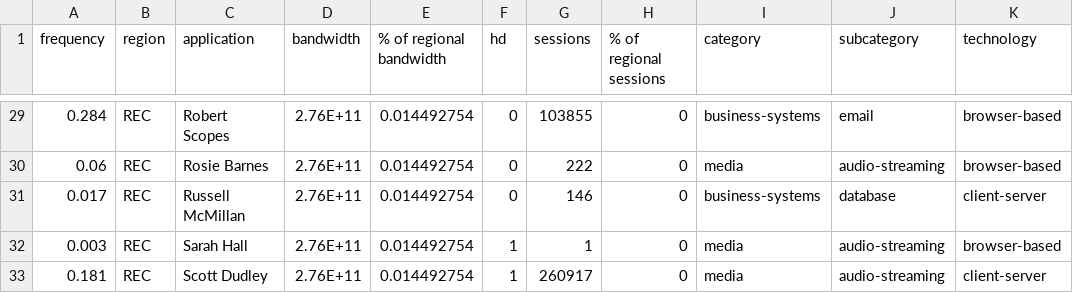
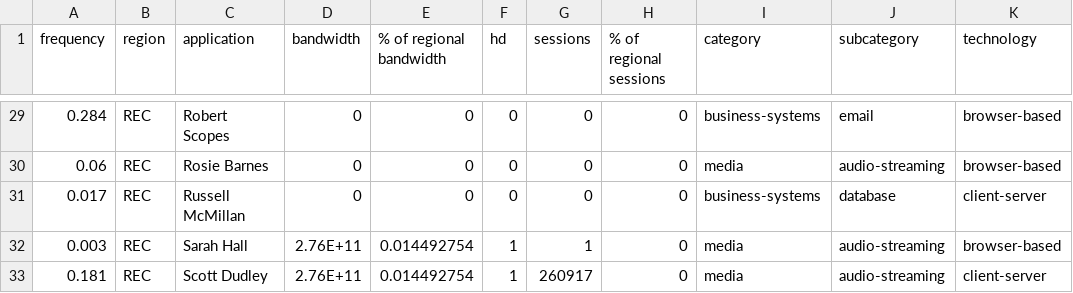
Before and after one commit to betheuil/mural, a CSV file: includes/team.csv, drawn as a sheet; only a part is shown, gaps mark what is left out; the diff covers the shown part only; the diff names each change by its address in the sheet, - before the commit and + after, or states it on an @@ line.

```diff
--- a/includes/team.csv
+++ b/includes/team.csv
-D29:D31 (bandwidth): 2.76E+11
+D29:D31 (bandwidth): 0
-E29:E31 (% of regional bandwidth): 0.014492754
+E29:E31 (% of regional bandwidth): 0
-G29 (sessions): 103855
+G29 (sessions): 0
-G30 (sessions): 222
+G30 (sessions): 0
-G31 (sessions): 146
+G31 (sessions): 0
```
Also changed, not shown: 83 edited cells elsewhere in this file.
